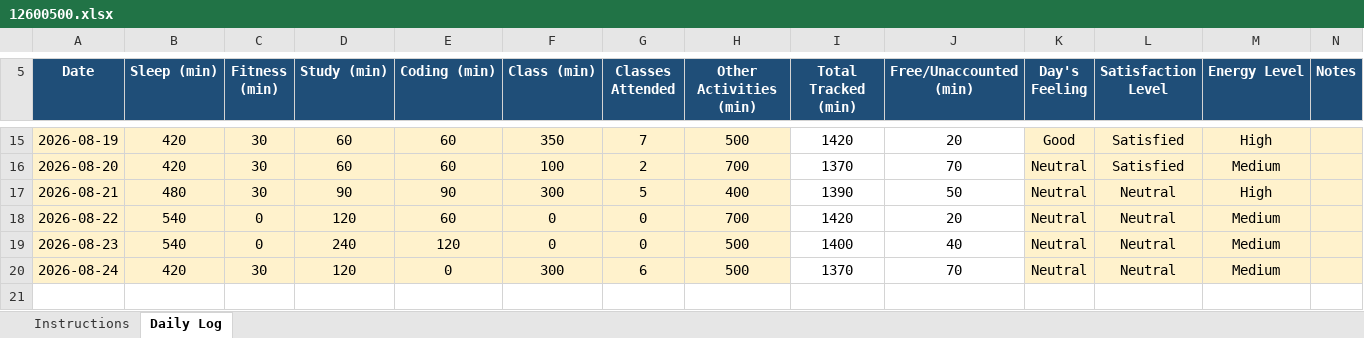
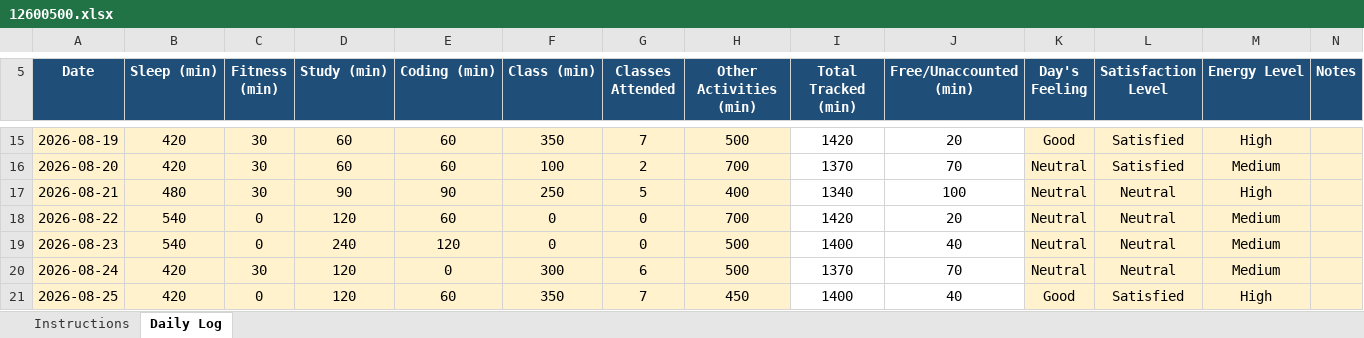
Before and after one commit to Ajaj0000/cap776, an Excel workbook: 12600500.xlsx, sheet Daily Log, drawn as a sheet; only a part is shown, gaps mark what is left out; values as stored, in another font and other column widths than the file's, no borders; conditional formats not drawn; the diff names each change by its address in the sheet, - before the commit and + after, or states it on an @@ line.

Commit message:
25-aug-2026

```diff
--- a/12600500.xlsx (sheet Daily Log)
+++ b/12600500.xlsx (sheet Daily Log)
-F17 (Class (min)): 300
+F17 (Class (min)): 250
-I17 (Total Tracked (min)): 1390
+I17 (Total Tracked (min)): 1340
-J17 (Free/Unaccounted (min)): 50
+J17 (Free/Unaccounted (min)): 100
+row 21: 2026-08-25 | 420 | 0 | 120 | 60 | 350 | 7 | 450 | 1400 | 40 | Good | Satisfied | High
```
